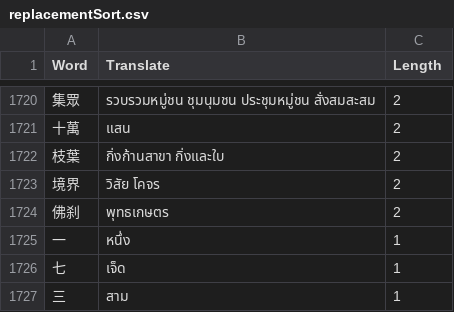
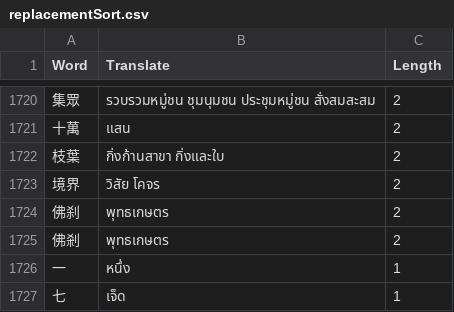
Before and after one commit to thanakrit-promsiri/csvreplace, a CSV file: replacementSort.csv, drawn as a sheet; only a part is shown, gaps mark what is left out; the shorter side is filled out with more unchanged rows.

```diff
--- a/replacementSort.csv
+++ b/replacementSort.csv
@@ -1724,2 +1724,3 @@
 佛刹,พุทธเกษตร,2
+佛剎,พุทธเกษตร,2
 一,หนึ่ง,1
```
Also changed, not shown: replacements.csv, 1 other file.
